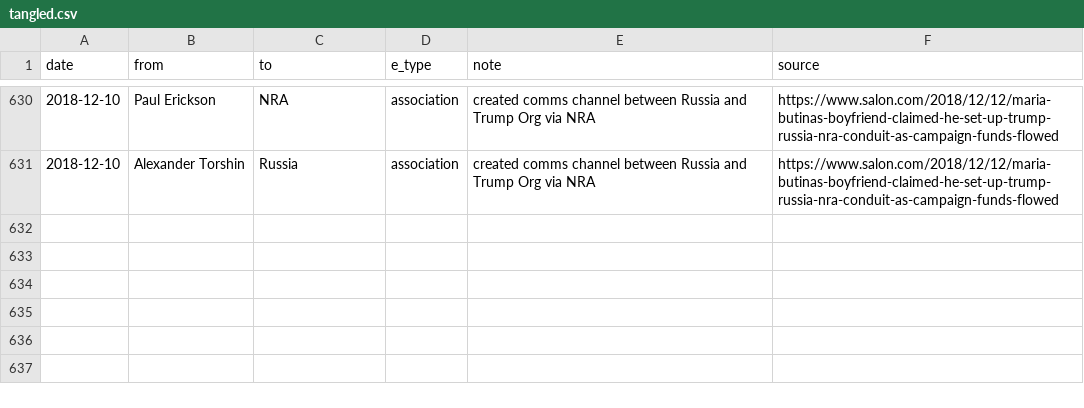
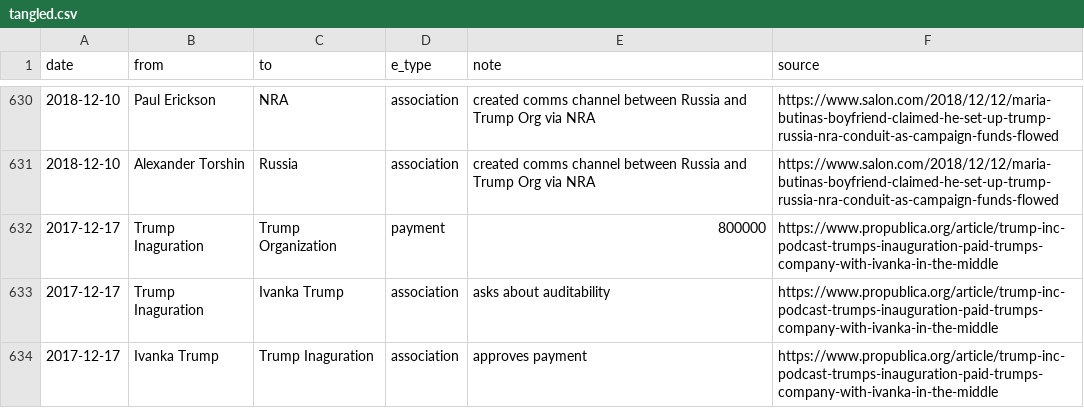
Before and after one commit to schnee/tangled, a CSV file: data/tangled.csv, drawn as a sheet; only a part is shown, gaps mark what is left out; the diff names each change by its address in the sheet, - before the commit and + after, or states it on an @@ line.

```diff
--- a/data/tangled.csv
+++ b/data/tangled.csv
+row 632: 2017-12-17 | Trump Inaguration | Trump Organization | payment | 800000 | https://www.propublica.org/article/trump-inc-podcast-trumps-inauguration-paid-trumps-company-with-ivanka-in-the-middle
+row 633: 2017-12-17 | Trump Inaguration | Ivanka Trump | association | asks about auditability | https://www.propublica.org/article/trump-inc-podcast-trumps-inauguration-paid-trumps-company-with-ivanka-in-the-middle
+row 634: 2017-12-17 | Ivanka Trump | Trump Inaguration | association | approves payment | https://www.propublica.org/article/trump-inc-podcast-trumps-inauguration-paid-trumps-company-with-ivanka-in-the-middle
```
Also changed, not shown: 3 other files.
